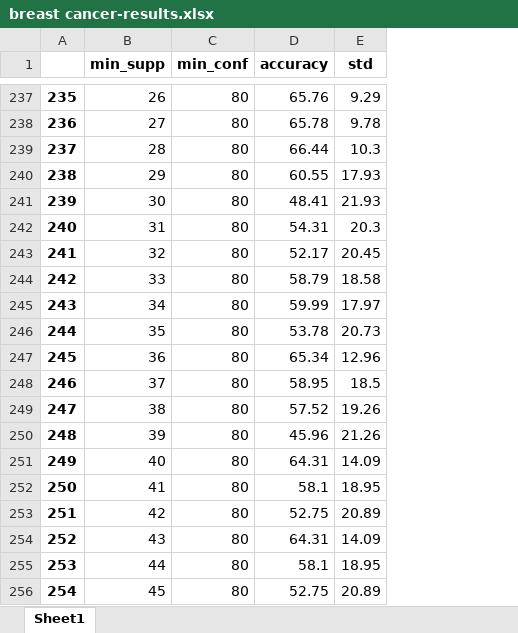
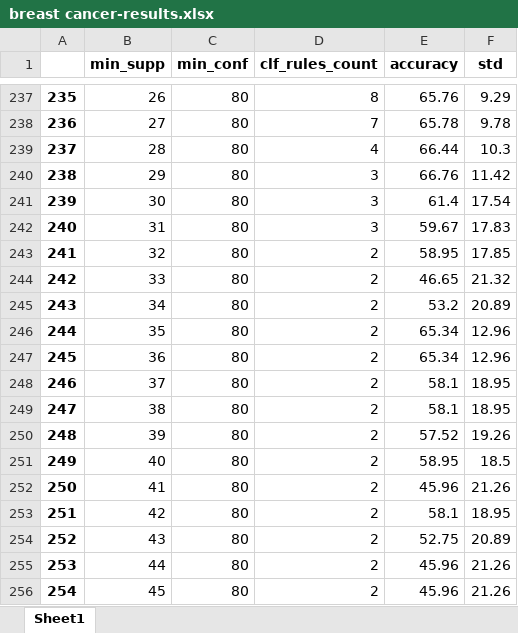
Before and after one commit to wow589/CBA-Praca_Magisterska, an Excel workbook: Results/breast cancer-results.xlsx, sheet Sheet1, drawn as a sheet; only a part is shown, gaps mark what is left out; values as stored, in another font and other column widths than the file's, no borders; addresses are those after the commit; the diff covers the shown part only; the diff names each change by its address in the sheet, - before the commit and + after, or states it on an @@ line.

```diff
--- a/Results/breast cancer-results.xlsx (sheet Sheet1)
+++ b/Results/breast cancer-results.xlsx (sheet Sheet1)
+column D (clf_rules_count), rows 237-256: 8 | 7 | 4 | 3 | 3 | 3 | 2 | 2 | 2 | 2 | 2 | 2 | 2 | 2 | 2 | 2 | 2 | 2 | 2 | 2
-E240 (accuracy): 60.55
+E240 (accuracy): 66.76
-F240 (std): 17.93
+F240 (std): 11.42
-E241 (accuracy): 48.41
+E241 (accuracy): 61.4
-F241 (std): 21.93
+F241 (std): 17.54
-E242 (accuracy): 54.31
+E242 (accuracy): 59.67
-F242 (std): 20.3
+F242 (std): 17.83
-E243 (accuracy): 52.17
+E243 (accuracy): 58.95
-F243 (std): 20.45
+F243 (std): 17.85
-E244 (accuracy): 58.79
+E244 (accuracy): 46.65
-F244 (std): 18.58
+F244 (std): 21.32
-E245 (accuracy): 59.99
+E245 (accuracy): 53.2
-F245 (std): 17.97
+F245 (std): 20.89
-E246 (accuracy): 53.78
+E246 (accuracy): 65.34
-F246 (std): 20.73
+F246 (std): 12.96
-E248 (accuracy): 58.95
+E248 (accuracy): 58.1
-F248 (std): 18.5
+F248 (std): 18.95
-E249 (accuracy): 57.52
+E249 (accuracy): 58.1
-F249 (std): 19.26
+F249 (std): 18.95
-E250 (accuracy): 45.96
+E250 (accuracy): 57.52
-F250 (std): 21.26
+F250 (std): 19.26
-E251 (accuracy): 64.31
+E251 (accuracy): 58.95
-F251 (std): 14.09
+F251 (std): 18.5
-E252 (accuracy): 58.1
+E252 (accuracy): 45.96
-F252 (std): 18.95
+F252 (std): 21.26
-E253 (accuracy): 52.75
+E253 (accuracy): 58.1
-F253 (std): 20.89
+F253 (std): 18.95
-E254 (accuracy): 64.31
+E254 (accuracy): 52.75
-F254 (std): 14.09
+F254 (std): 20.89
-E255 (accuracy): 58.1
+E255 (accuracy): 45.96
-F255 (std): 18.95
+F255 (std): 21.26
-E256 (accuracy): 52.75
+E256 (accuracy): 45.96
-F256 (std): 20.89
+F256 (std): 21.26
```
Also changed, not shown: 70 edited cells elsewhere in this sheet, Results/balance-scale-results.xlsx, Results/cars-results.xlsx, 10 other files.
